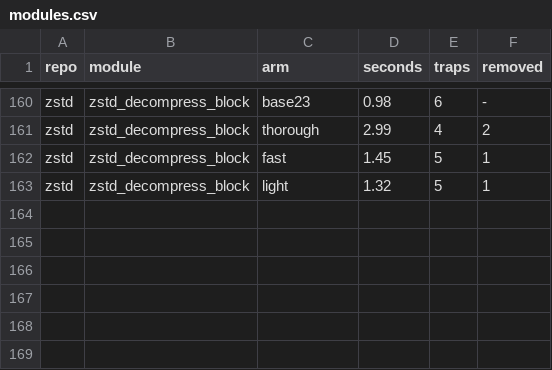
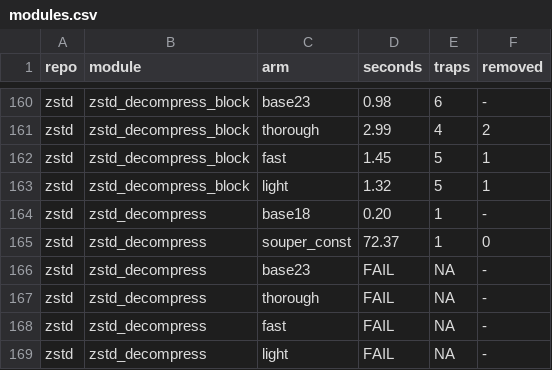
Before and after one commit to AmiraliE1380/ODeSSy, a CSV file: results/static/souper_static/modules.csv, drawn as a sheet; only a part is shown, gaps mark what is left out.

Commit message:
souper static: zstd/zstd_decompress

```diff
--- a/results/static/souper_static/modules.csv
+++ b/results/static/souper_static/modules.csv
@@ -163 +163,7 @@ zstd,zstd_decompress_block,fast,1.45,5,1
 zstd,zstd_decompress_block,light,1.32,5,1
+zstd,zstd_decompress,base18,0.20,1,-
+zstd,zstd_decompress,souper_const,72.37,1,0
+zstd,zstd_decompress,base23,FAIL,NA,-
+zstd,zstd_decompress,thorough,FAIL,NA,-
+zstd,zstd_decompress,fast,FAIL,NA,-
+zstd,zstd_decompress,light,FAIL,NA,-
```
